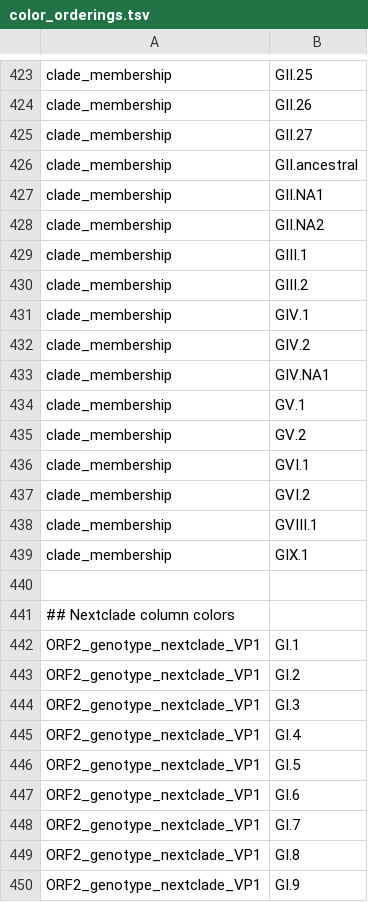
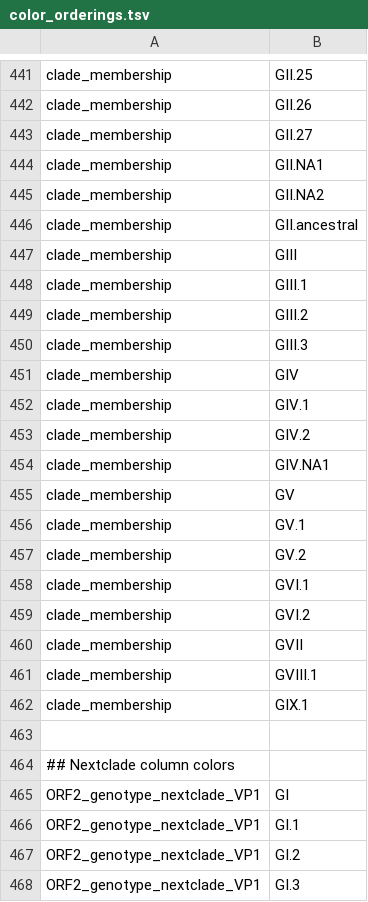
Before and after one commit to nextstrain/norovirus, a TSV file: phylogenetic/defaults/color_orderings.tsv, drawn as a sheet; only a part is shown, gaps mark what is left out; the shorter side is filled out with more unchanged rows; the diff covers the shown part only.

Commit message:
Nextclade: Add RefSeq references

```diff
--- a/phylogenetic/defaults/color_orderings.tsv
+++ b/phylogenetic/defaults/color_orderings.tsv
@@ -425,7 +443,10 @@ clade_membership	GII.26
 clade_membership	GII.27
-clade_membership	GII.ancestral
 clade_membership	GII.NA1
 clade_membership	GII.NA2
+clade_membership	GII.ancestral
+clade_membership	GIII
 clade_membership	GIII.1
 clade_membership	GIII.2
+clade_membership	GIII.3
+clade_membership	GIV
 clade_membership	GIV.1
@@ -433,2 +454,3 @@ clade_membership	GIV.2
 clade_membership	GIV.NA1
+clade_membership	GV
 clade_membership	GV.1
@@ -437,2 +459,3 @@ clade_membership	GVI.1
 clade_membership	GVI.2
+clade_membership	GVII
 clade_membership	GVIII.1
@@ -441,2 +464,3 @@ clade_membership	GIX.1
 ## Nextclade column colors
+ORF2_genotype_nextclade_VP1	GI
 ORF2_genotype_nextclade_VP1	GI.1
```
Also changed, not shown: 40 added rows and 1 moved row elsewhere in this file, nextclade/defaults/VP1/clade_membership.tsv, 1 other file.
